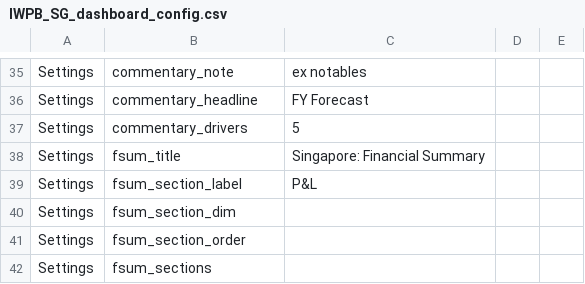
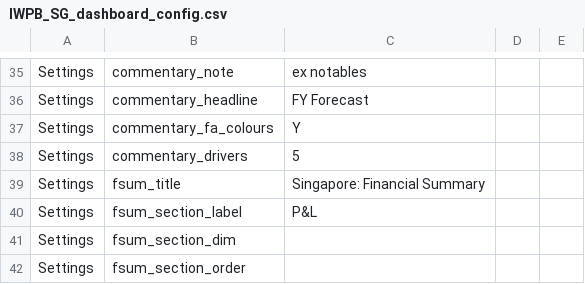
Before and after one commit to hsbprakash-jpg/Myrep, a CSV file: iwpb-sg-dashboard/IWPB_SG_dashboard_config.csv, drawn as a sheet; only a part is shown, gaps mark what is left out; the shorter side is filled out with more unchanged rows.

```diff
--- a/iwpb-sg-dashboard/IWPB_SG_dashboard_config.csv
+++ b/iwpb-sg-dashboard/IWPB_SG_dashboard_config.csv
@@ -36,2 +36,3 @@ Settings,commentary_note,ex notables,,
 Settings,commentary_headline,FY Forecast,,
+Settings,commentary_fa_colours,Y,,
 Settings,commentary_drivers,5,,
```
Also changed, not shown: 2 other files.
